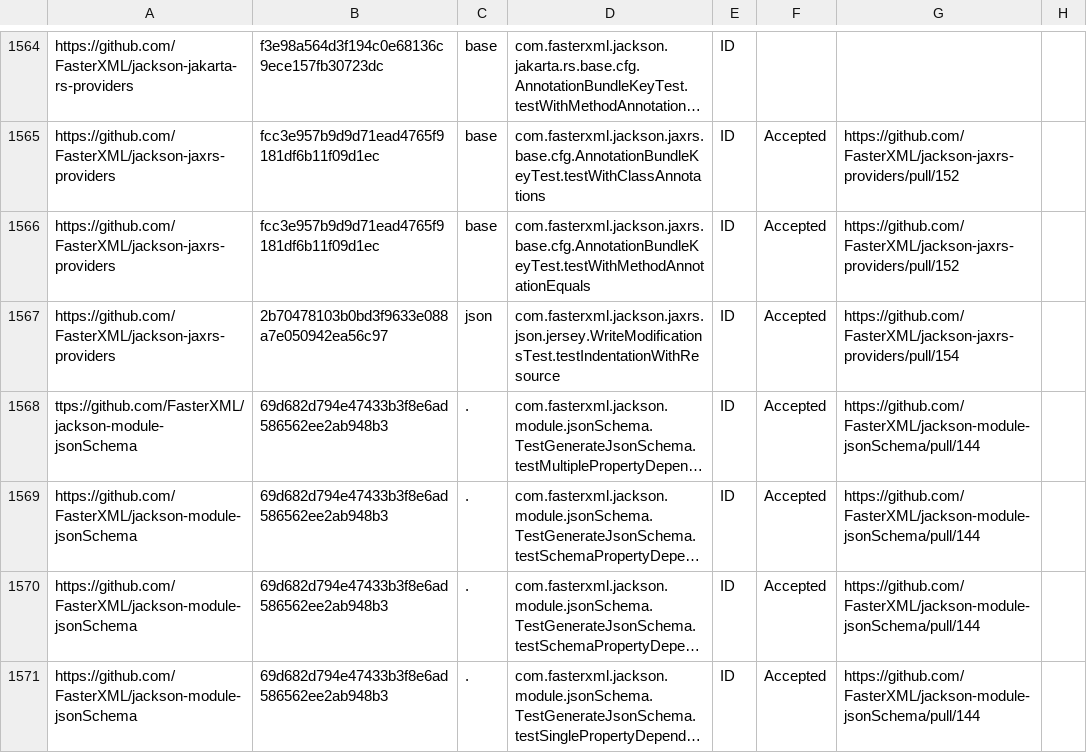
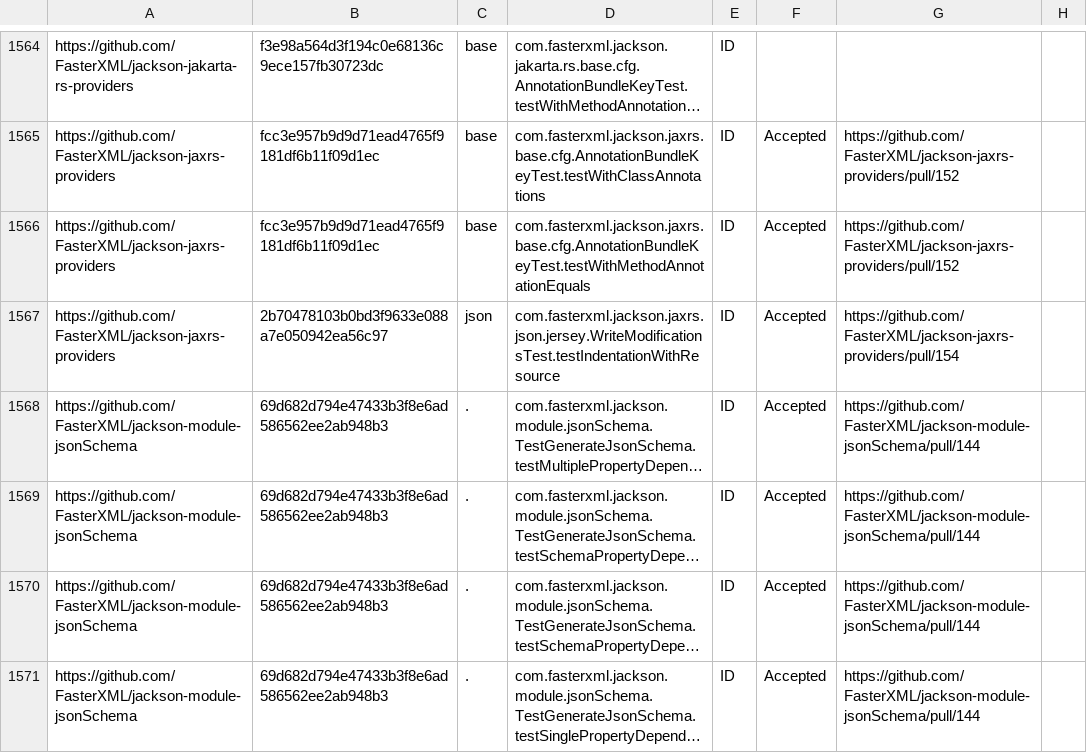
Before and after one commit to LeoYimingLi/idoft, a CSV file: pr-data.csv, drawn as a sheet; only a part is shown, gaps mark what is left out; long unchanged cells end in …; the diff names each change by its address in the sheet, - before the commit and + after, or states it on an @@ line.

Commit message:
Update pr-data.csv

```diff
--- a/pr-data.csv
+++ b/pr-data.csv
-A1568: ttps://github.com/FasterXML/jackson-module-jsonSchema
+A1568: https://github.com/FasterXML/jackson-module-jsonSchema
```
